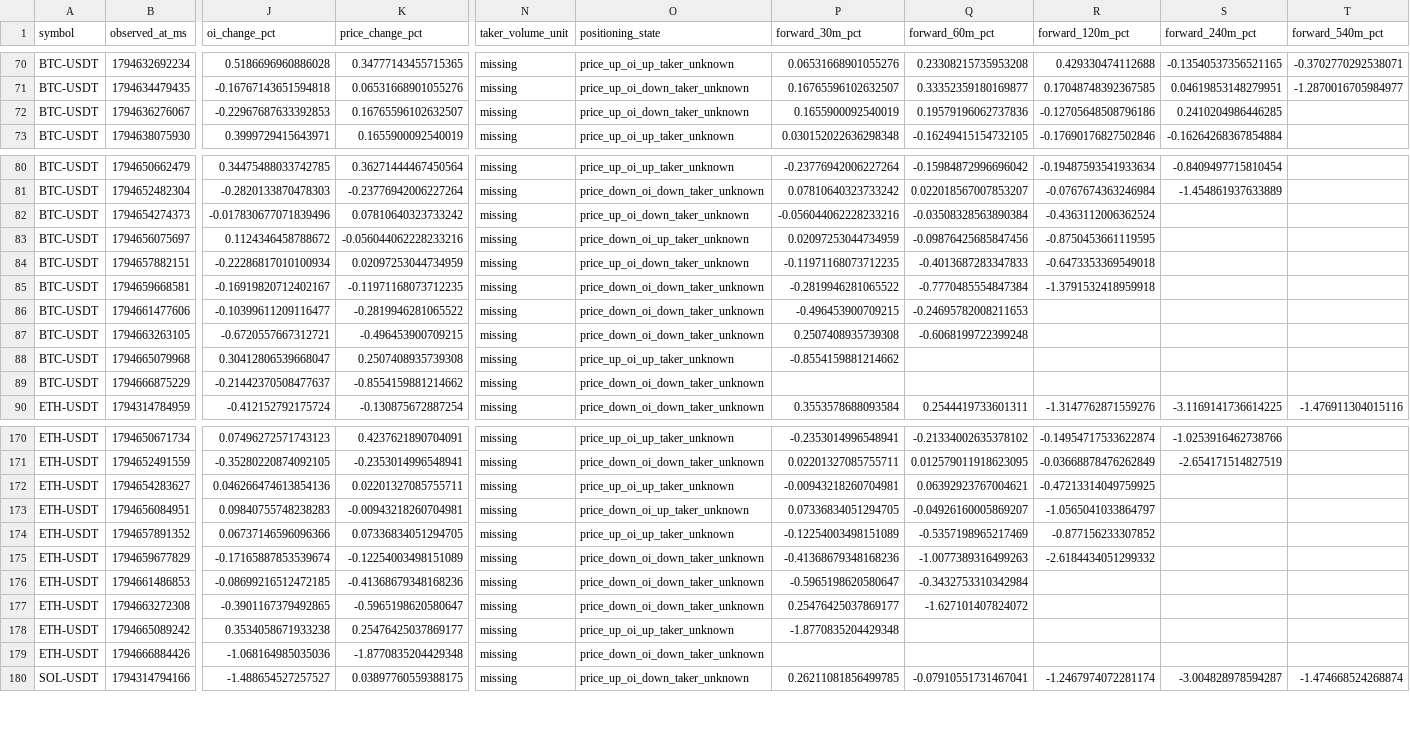
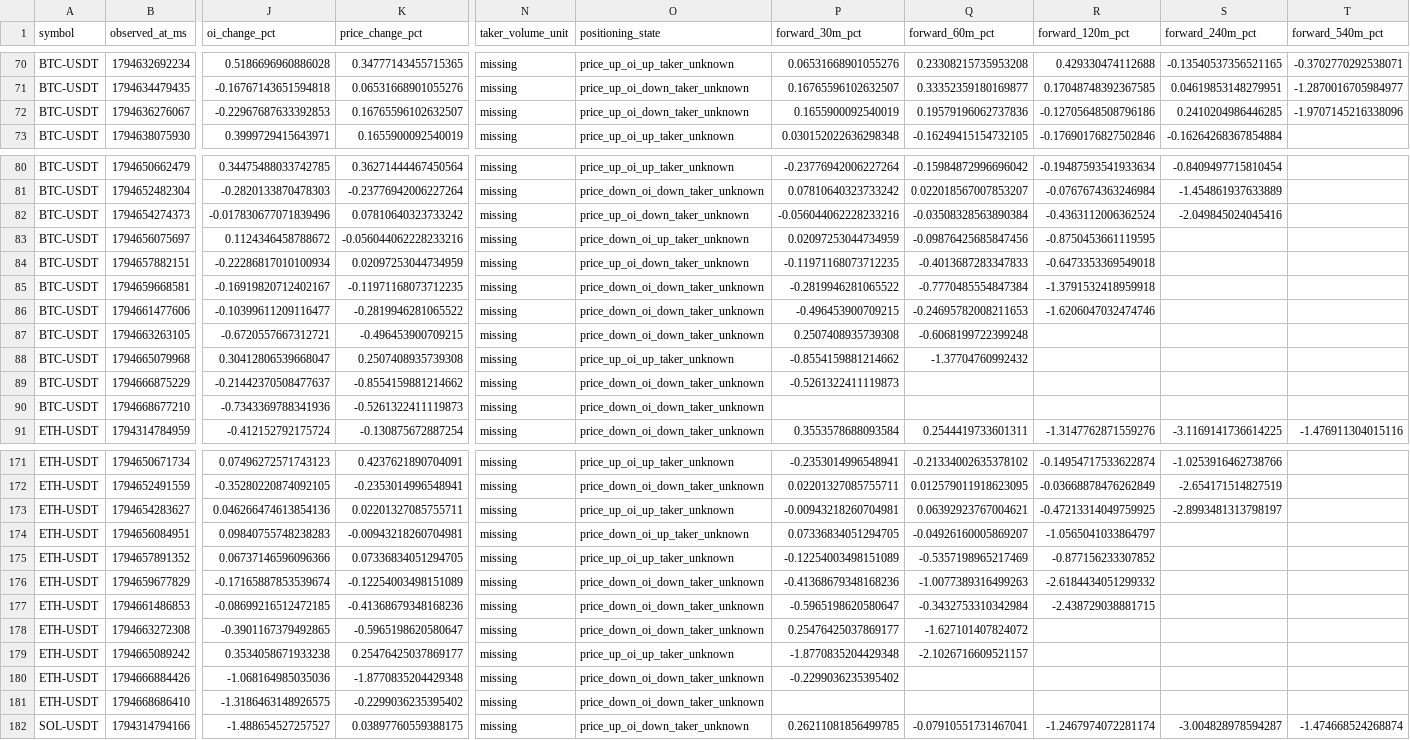
Before and after one commit to Gamadril34rus/astra_bot, a CSV file: data/bingx_usdm/positioning_shadow/positioning_samples.csv, drawn as a sheet; only a part is shown, gaps mark what is left out; addresses are those after the commit; rows hold the shown columns only; the diff covers the shown part only; the diff names each change by its address in the sheet, - before the commit and + after, or states it on an @@ line.

```diff
--- a/data/bingx_usdm/positioning_shadow/positioning_samples.csv
+++ b/data/bingx_usdm/positioning_shadow/positioning_samples.csv
-T72 (forward_540m_pct): (empty)
+T72 (forward_540m_pct): -1.9707145216338096
-S82 (forward_240m_pct): (empty)
+S82 (forward_240m_pct): -2.049845024045416
-R86 (forward_120m_pct): (empty)
+R86 (forward_120m_pct): -1.6206047032474746
-Q88 (forward_60m_pct): (empty)
+Q88 (forward_60m_pct): -1.37704760992432
-P89 (forward_30m_pct): (empty)
+P89 (forward_30m_pct): -0.5261322411119873
+row 90: BTC-USDT | 1794668677210 | -0.7343369788341936 | -0.5261322411119873 | missing | price_down_oi_down_taker_unknown
-S173 (forward_240m_pct): (empty)
+S173 (forward_240m_pct): -2.8993481313798197
-R177 (forward_120m_pct): (empty)
+R177 (forward_120m_pct): -2.438729038881715
-Q179 (forward_60m_pct): (empty)
+Q179 (forward_60m_pct): -2.1026716609521157
-P180 (forward_30m_pct): (empty)
+P180 (forward_30m_pct): -0.2299036235395402
+row 181: ETH-USDT | 1794668686410 | -1.3186463148926575 | -0.2299036235395402 | missing | price_down_oi_down_taker_unknown
```
Also changed, not shown: 3 added rows and 16 edited cells elsewhere in this file, data/bingx_usdm/open_interest/BTCUSDT_open_interest.csv, data/bingx_usdm/open_interest/ETHUSDT_open_interest.csv, 11 other files.
